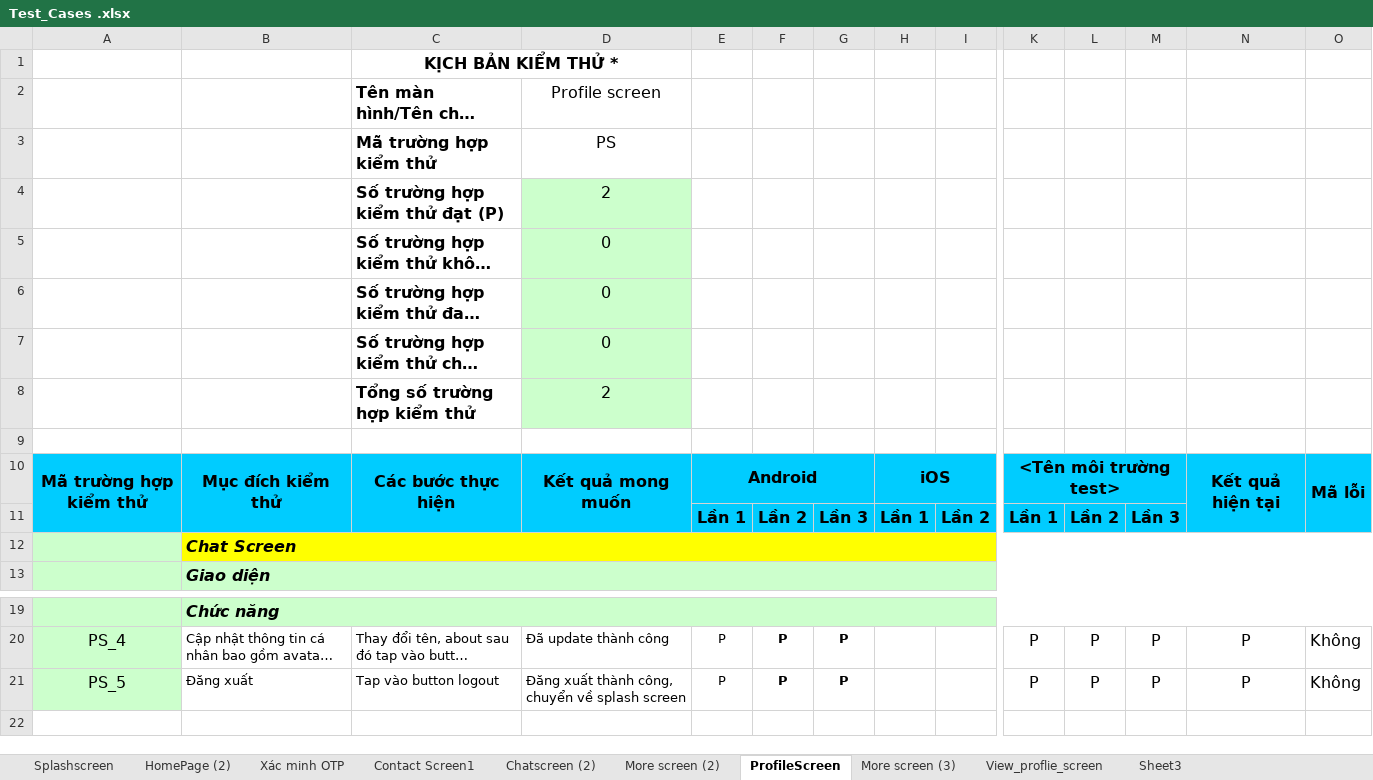
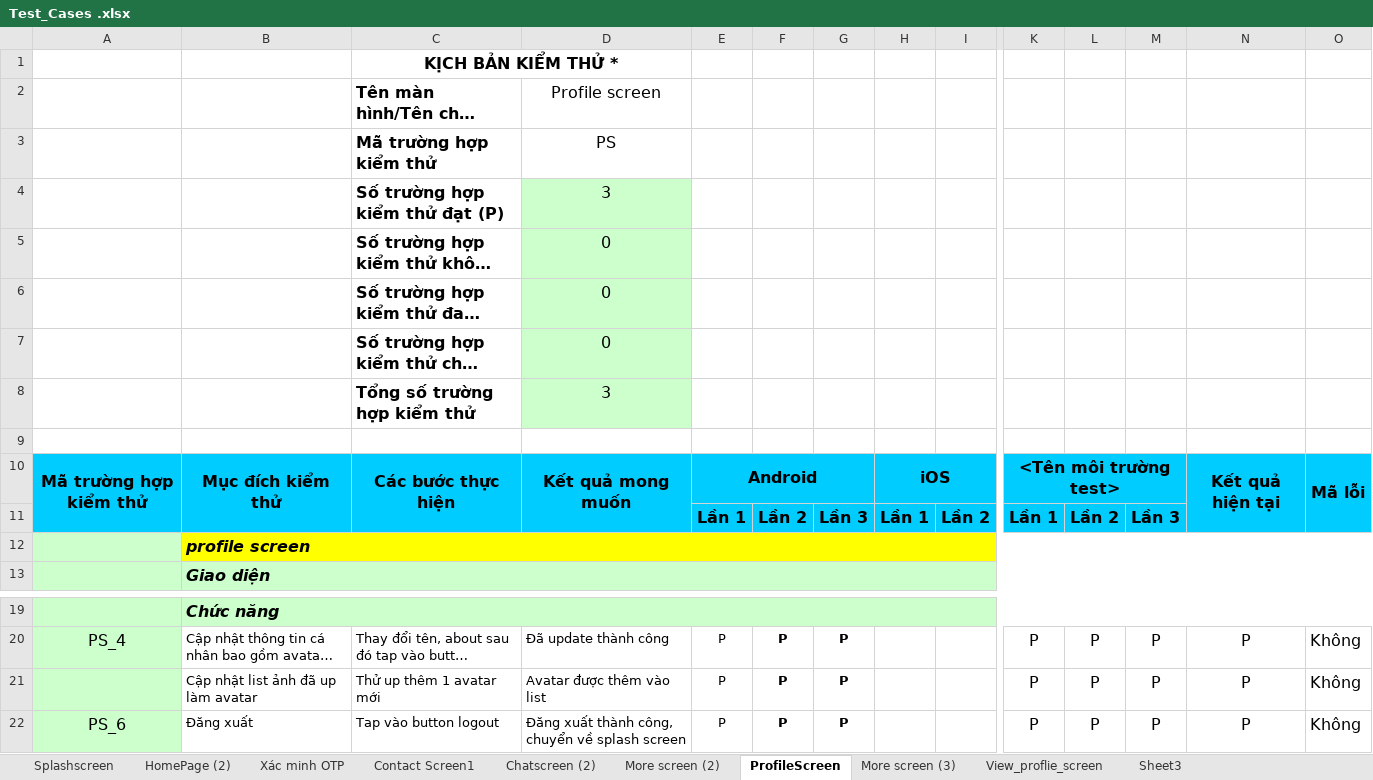
Before and after one commit to Ntsfullstack/chat_app, an Excel workbook: Test_Cases .xlsx, sheet ProfileScreen, drawn as a sheet; only a part is shown, gaps mark what is left out; long unchanged cells end in …; values as stored, in another font and other column widths than the file's, no borders; conditional formats not drawn; addresses are those after the commit; rows hold the shown columns only; the diff names each change by its address in the sheet, - before the commit and + after, or states it on an @@ line.

```diff
--- a/Test_Cases .xlsx (sheet ProfileScreen)
+++ b/Test_Cases .xlsx (sheet ProfileScreen)
-D4: 2
+D4: 3
-D8: 2
+D8: 3
-B12: Chat Screen
+B12: profile screen
+row 21:  | Cập nhật list ảnh đã up làm avatar | Thử up thêm 1 avatar mới | Avatar được thêm vào list | P | P | P |  |  | P | P | P | P | Không
-A22: PS_5
+A22: PS_6
```
Also changed, not shown: sheet View_proflie_screen, formulas that keep their value, 4 other files.
